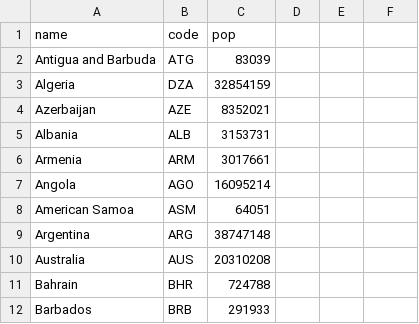
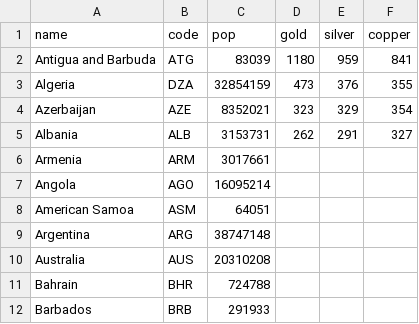
Before and after one commit to Uskuugen/Uskuugen.github.io, a CSV file: world.csv, drawn as a sheet; only a part is shown; the diff names each change by its address in the sheet, - before the commit and + after, or states it on an @@ line.

Commit message:
Add files via upload

```diff
--- a/world.csv
+++ b/world.csv
-D1: (empty)
+D1: gold
-E1: (empty)
+E1: silver
-F1: (empty)
+F1: copper
-D2 (gold): (empty)
+D2 (gold): 1180
-E2 (silver): (empty)
+E2 (silver): 959
-F2 (copper): (empty)
+F2 (copper): 841
-D3 (gold): (empty)
+D3 (gold): 473
-E3 (silver): (empty)
+E3 (silver): 376
-F3 (copper): (empty)
+F3 (copper): 355
-D4 (gold): (empty)
+D4 (gold): 323
-E4 (silver): (empty)
+E4 (silver): 329
-F4 (copper): (empty)
+F4 (copper): 354
-D5 (gold): (empty)
+D5 (gold): 262
-E5 (silver): (empty)
+E5 (silver): 291
-F5 (copper): (empty)
+F5 (copper): 327
```
